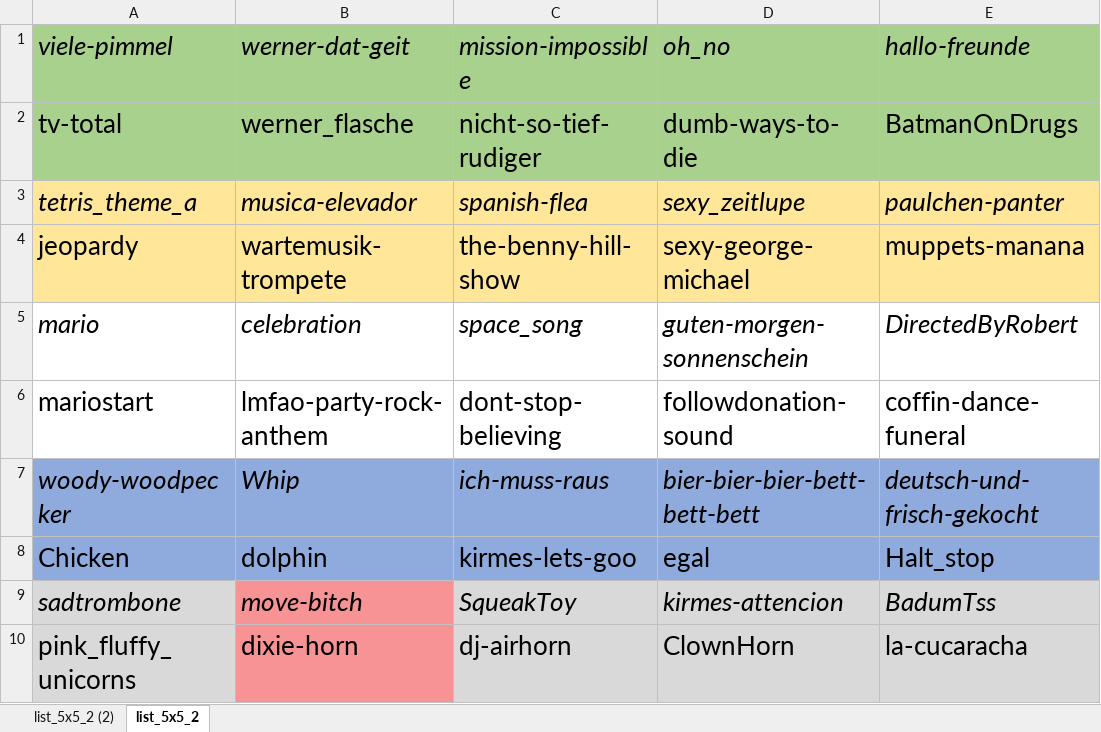
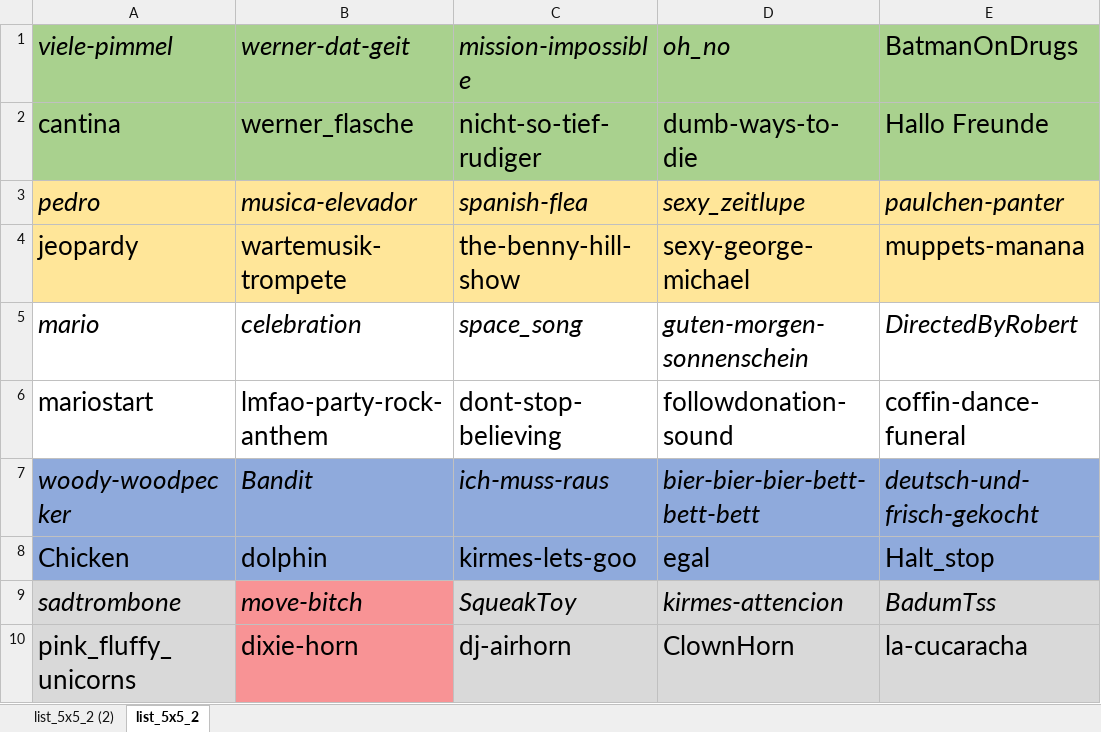
Before and after one commit to 11lein/Soundboard, an Excel workbook: src/list_5x5_with_Numbers.xlsx, sheet list_5x5_2, drawn as a sheet; values as stored, in another font and other column widths than the file's, no borders; the diff names each change by its address in the sheet, - before the commit and + after, or states it on an @@ line.

Commit message:
Add files via upload

```diff
--- a/src/list_5x5_with_Numbers.xlsx (sheet list_5x5_2)
+++ b/src/list_5x5_with_Numbers.xlsx (sheet list_5x5_2)
-E1: hallo-freunde
+E1: BatmanOnDrugs
-E1 italic: on
+E1 italic: off
-A2 (viele-pimmel): tv-total
+A2 (viele-pimmel): cantina
-E2 (BatmanOnDrugs): BatmanOnDrugs
+E2 (BatmanOnDrugs): Hallo Freunde
-A3 (viele-pimmel): tetris_theme_a
+A3 (viele-pimmel): pedro
-B7 (werner-dat-geit): Whip
+B7 (werner-dat-geit): Bandit
```
